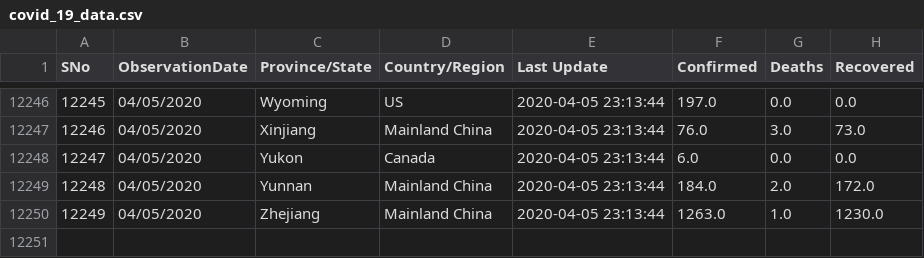
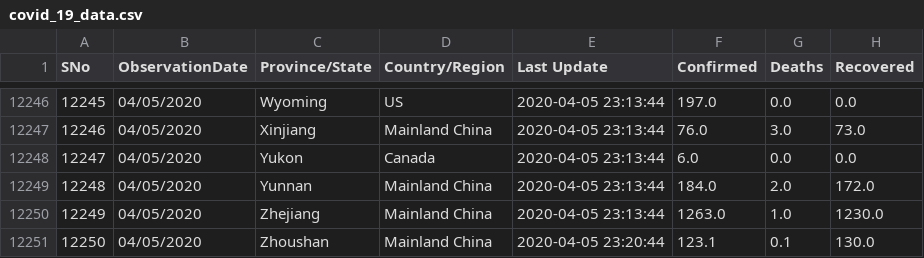
Before and after one commit to josharsh/100LinesOfCode, a CSV file: COVID19 Visualizer/covid_19_data.csv, drawn as a sheet; only a part is shown, gaps mark what is left out; the diff names each change by its address in the sheet, - before the commit and + after, or states it on an @@ line.

Commit message:
Update covid_19_data.csv
added record

```diff
--- a/COVID19 Visualizer/covid_19_data.csv
+++ b/COVID19 Visualizer/covid_19_data.csv
+row 12251: 12250 | 04/05/2020 | Zhoushan | Mainland China | 2020-04-05 23:20:44 | 123.1 | 0.1 | 130.0
```
